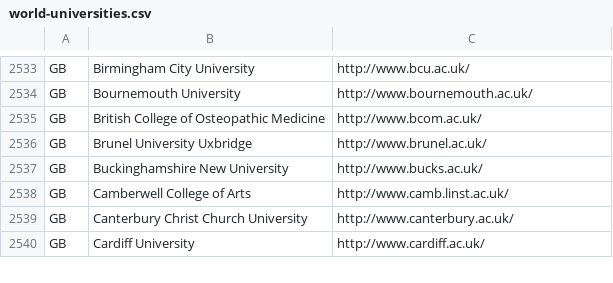
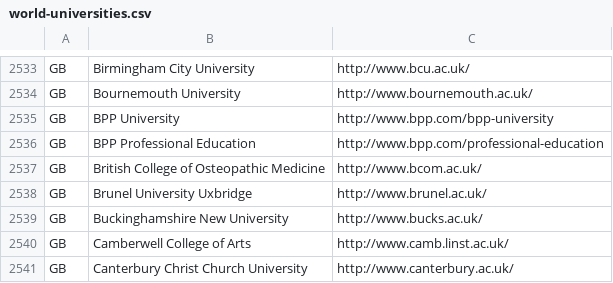
Before and after one commit to endSly/world-universities-csv, a CSV file: world-universities.csv, drawn as a sheet; only a part is shown, gaps mark what is left out; the shorter side is filled out with more unchanged rows; the diff names each change by its address in the sheet, - before the commit and + after, or states it on an @@ line.

Commit message:
BPP University added. BPP Professional Education added.

```diff
--- a/world-universities.csv
+++ b/world-universities.csv
+row 2535: GB | BPP University | http://www.bpp.com/bpp-university
+row 2536: GB | BPP Professional Education | http://www.bpp.com/professional-education
```
